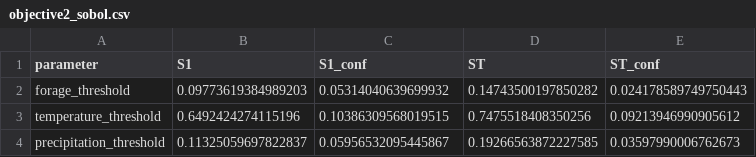
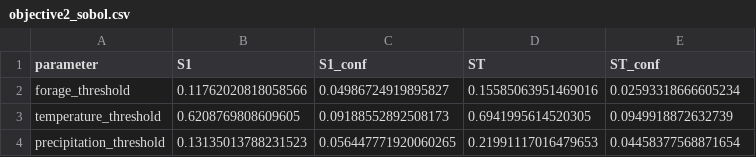
Before and after one commit to eai6/AppleBee, a CSV file: outputs/tables/objective2_sobol.csv, drawn as a sheet.

```diff
--- a/outputs/tables/objective2_sobol.csv
+++ b/outputs/tables/objective2_sobol.csv
@@ -1,4 +1,4 @@
 parameter,S1,S1_conf,ST,ST_conf
-forage_threshold,0.09773619384989203,0.05314040639699932,0.14743500197850282,0.024178589749750443
-temperature_threshold,0.6492424274115196,0.10386309568019515,0.7475518408350256,0.09213946990905612
-precipitation_threshold,0.11325059697822837,0.05956532095445867,0.19266563872227585,0.03597990006762673
+forage_threshold,0.11762020818058566,0.04986724919895827,0.15585063951469016,0.02593318666605234
+temperature_threshold,0.6208769808609605,0.09188552892508173,0.6941995614520305,0.0949918872632739
+precipitation_threshold,0.13135013788231523,0.056447771920060265,0.21991117016479653,0.04458377568871654
```
Also changed, not shown: outputs/tables/objective2_sobol_samples.csv, outputs/tables/replication_report.csv, 7 other files.
